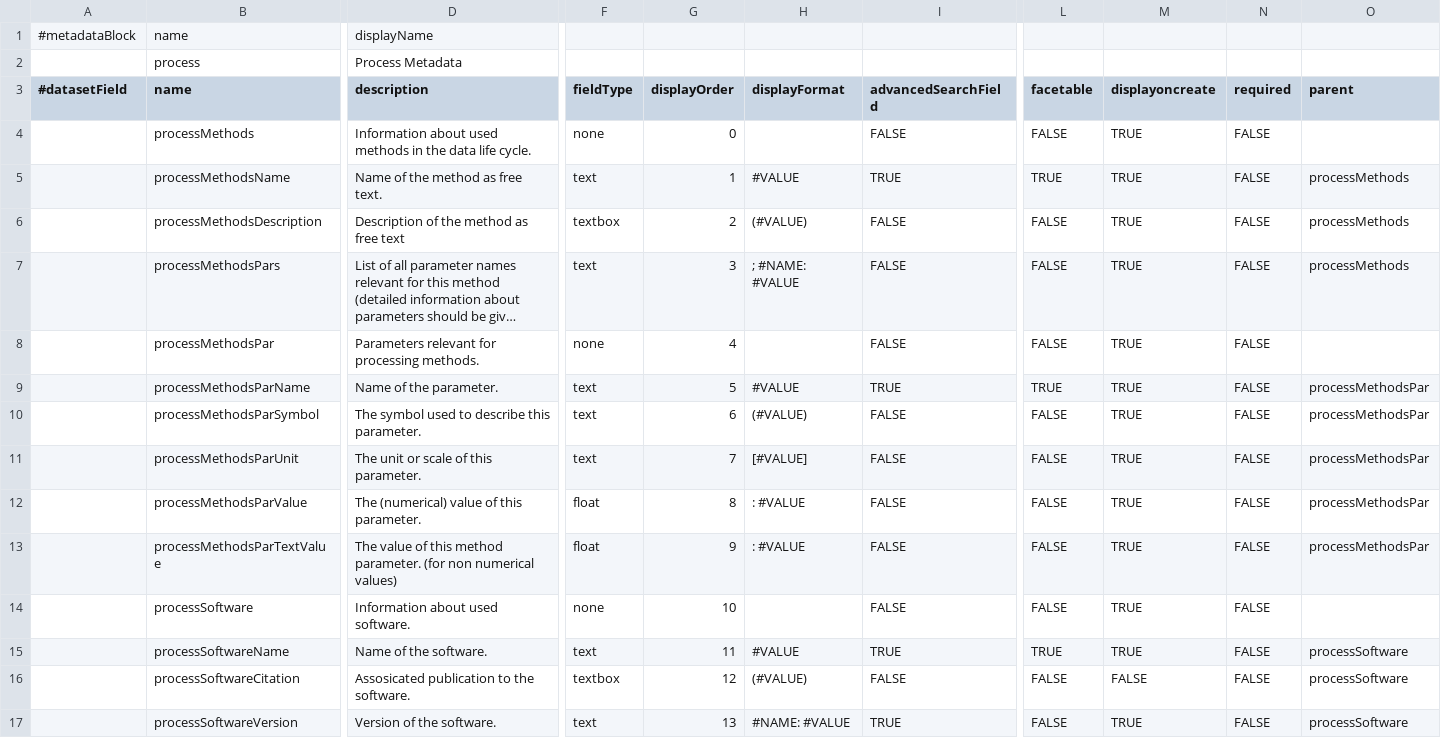
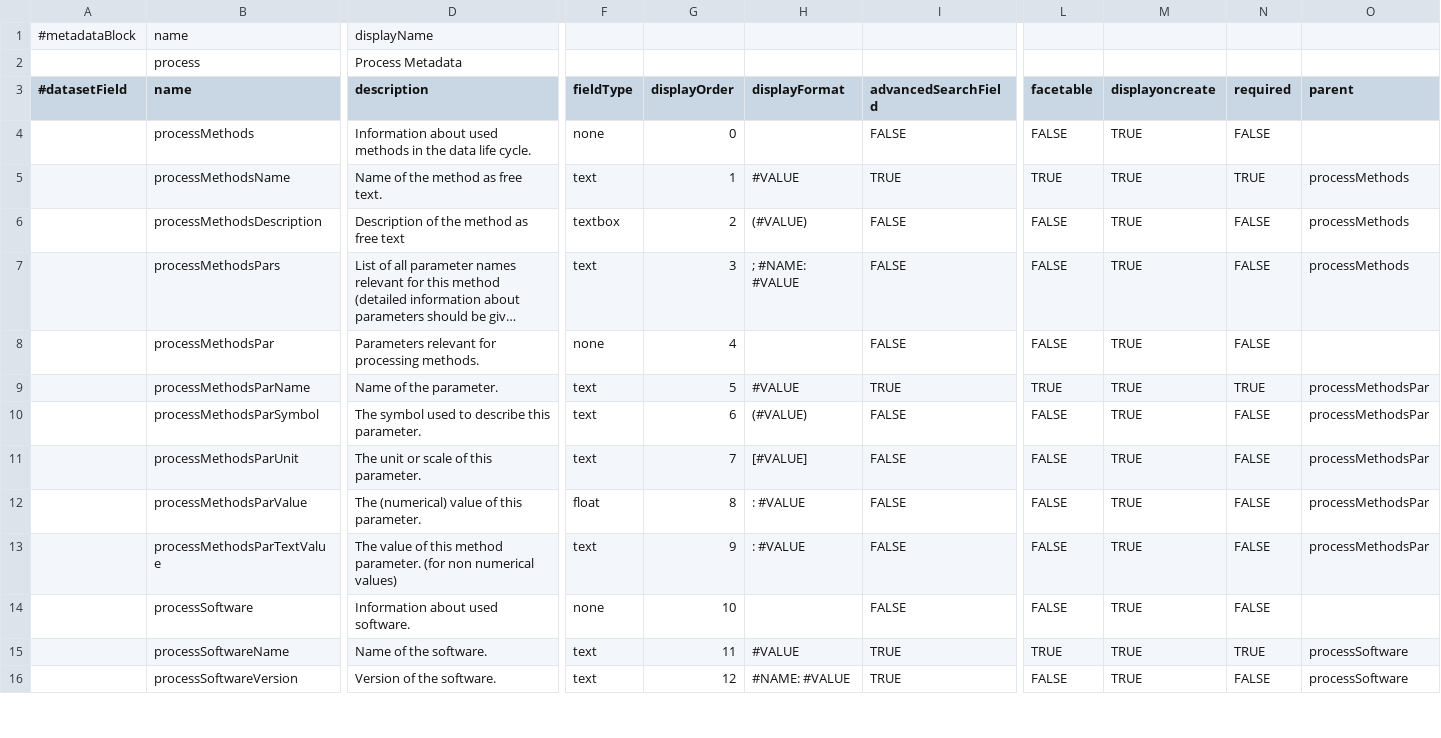
Before and after one commit to izus-fokus/darus-metadata-blocks, a TSV file: process.tsv, drawn as a sheet; only a part is shown, gaps mark what is left out; long unchanged cells end in …; removed rows and columns are numbered as before the commit, all else as after; rows hold the shown columns only; the diff covers the shown part only; the diff names each change by its address in the sheet, - before the commit and + after, or states it on an @@ line.

Commit message:
added conditionally requirements, doi for software
additionally a bugfix for TextValue float -> text, input & output from facetable to multiple

```diff
--- a/process.tsv
+++ b/process.tsv
-N5 (required): FALSE
+N5 (required): TRUE
-N9 (required): FALSE
+N9 (required): TRUE
-F13 (fieldType): float
+F13 (fieldType): text
-N15 (required): FALSE
+N15 (required): TRUE
-row 16:  | processSoftwareCitation | Assosicated publication to the software. | textbox | 12 | (#VALUE) | FALSE | FALSE | FALSE | FALSE | processSoftware
-G16 (displayOrder): 13
+G16 (displayOrder): 12
```
Also changed, not shown: 20 added rows and 31 edited cells elsewhere in this file.
